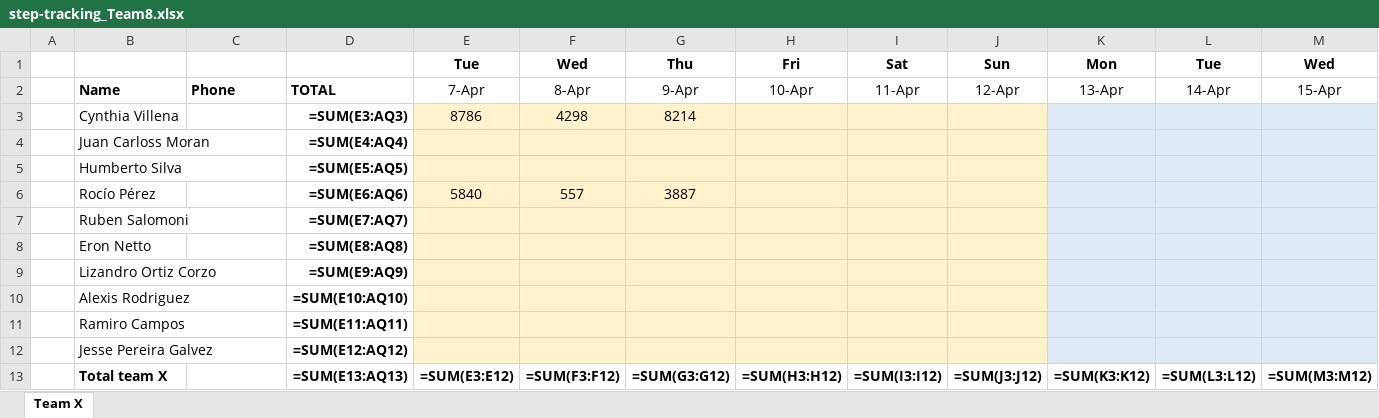
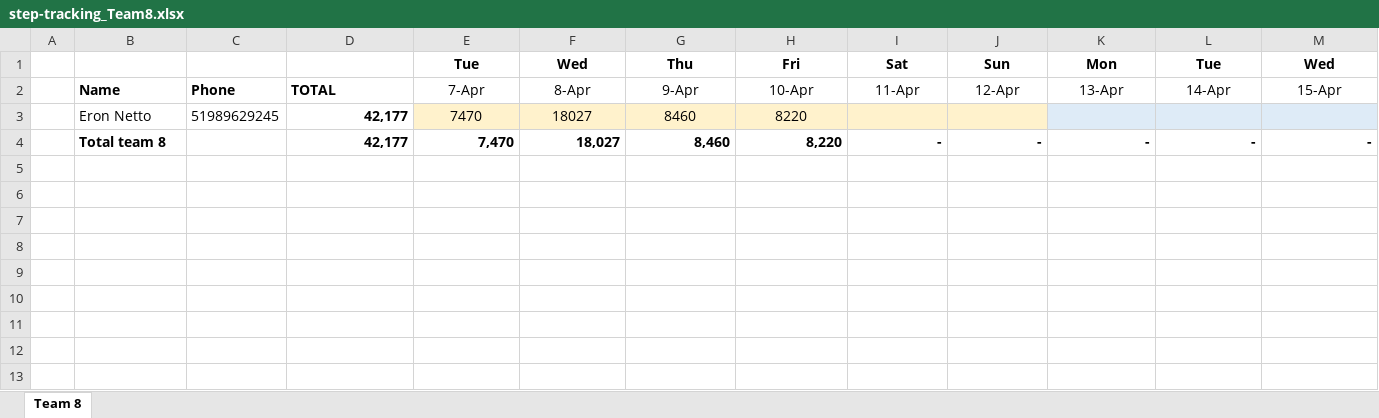
Before and after one commit to eronbfr/Team-8-STC-Nokia, an Excel workbook: step-tracking_Team8.xlsx, sheet Team 8, drawn as a sheet; only a part is shown; values as stored, in another font and other column widths than the file's, no borders; formulas without a stored value are shown as written; removed rows and columns are numbered as before the commit, all else as after; rows hold the shown columns only; the diff names each change by its address in the sheet, - before the commit and + after, or states it on an @@ line.

Commit message:
Update step-tracking spreadsheet via dashboard

```diff
--- a/step-tracking_Team8.xlsx (sheet Team 8)
+++ b/step-tracking_Team8.xlsx (sheet Team 8)
-sheet tab: Team X
+sheet tab: Team 8
-row 3:  | Cynthia Villena |  | =SUM(E3:AQ3) | 8786 | 4298 | 8214
-row 4:  | Juan Carloss Moran |  | =SUM(E4:AQ4)
-row 5:  | Humberto Silva |  | =SUM(E5:AQ5)
-row 6:  | Rocío Pérez |  | =SUM(E6:AQ6) | 5840 | 557 | 3887
-row 7:  | Ruben Salomoni |  | =SUM(E7:AQ7)
-C3: (empty)
+C3: 51989629245
-D3: =SUM(E8:AQ8)
+D3: 42,177
-E3: (empty)
+E3: 7470
-F3: (empty)
+F3: 18027
-G3: (empty)
+G3: 8460
-H3: (empty)
+H3: 8220
-row 9:  | Lizandro Ortiz Corzo |  | =SUM(E9:AQ9)
-row 10:  | Alexis Rodriguez |  | =SUM(E10:AQ10)
-row 11:  | Ramiro Campos |  | =SUM(E11:AQ11)
-row 12:  | Jesse Pereira Galvez |  | =SUM(E12:AQ12)
-row 13:  | Total team X |  | =SUM(E13:AQ13) | =SUM(E3:E12) | =SUM(F3:F12) | =SUM(G3:G12) | =SUM(H3:H12) | =SUM(I3:I12) | =SUM(J3:J12) | =SUM(K3:K12) | =SUM(L3:L12) | =SUM(M3:M12)
+row 4:  | Total team 8 |  | 42,177 | 7,470 | 18,027 | 8,460 | 8,220 | - | - | - | - | -
```
